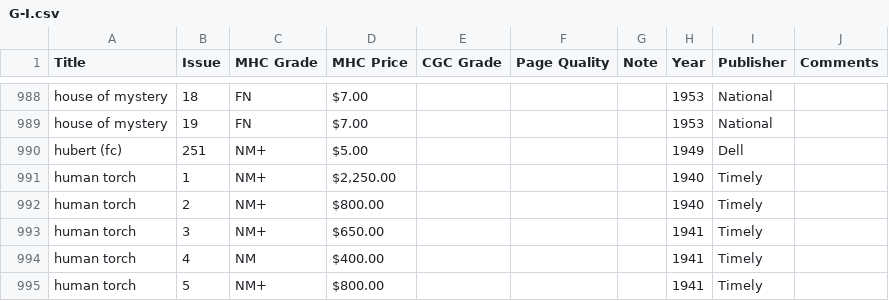
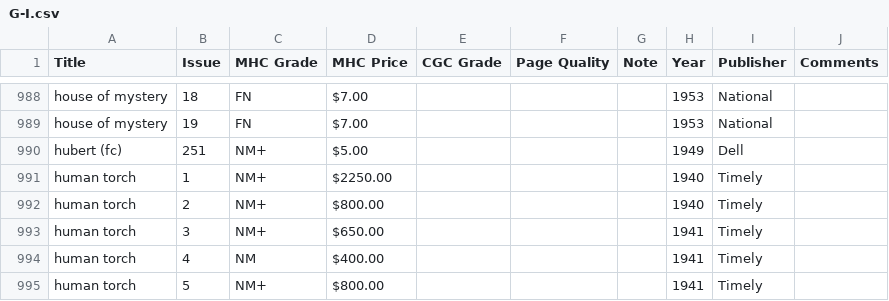
Before and after one commit to roblarsen/Edgar-Church-Collection-Data, a CSV file: src/G-I.csv, drawn as a sheet; only a part is shown, gaps mark what is left out.

```diff
--- a/src/G-I.csv
+++ b/src/G-I.csv
@@ -990,3 +990,3 @@ house of mystery,19,FN,$7.00 ,,,,1953,National,
 hubert (fc),251,NM+,$5.00 ,,,,1949,Dell,
-human torch,1,NM+,"$2,250.00 ",,,,1940,Timely,
+human torch,1,NM+,$2250.00,,,,1940,Timely,
 human torch,2,NM+,$800.00 ,,,,1940,Timely,
```
Also changed, not shown: src/A-C.csv, src/D-F.csv, 3 other files.
